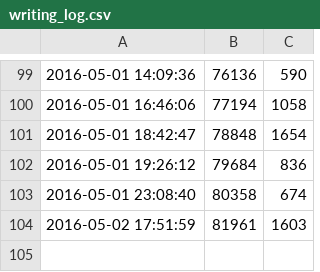
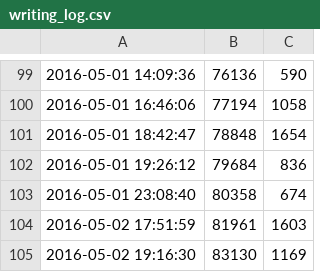
Before and after one commit to ajs-voices/clandestine-providence-ascendant-1, a CSV file: writing_log.csv, drawn as a sheet; only a part is shown, gaps mark what is left out; the diff names each change by its address in the sheet, - before the commit and + after, or states it on an @@ line.

```diff
--- a/writing_log.csv
+++ b/writing_log.csv
+row 105: 2016-05-02 19:16:30 | 83130 | 1169
```
Also changed, not shown: 2 other files.
